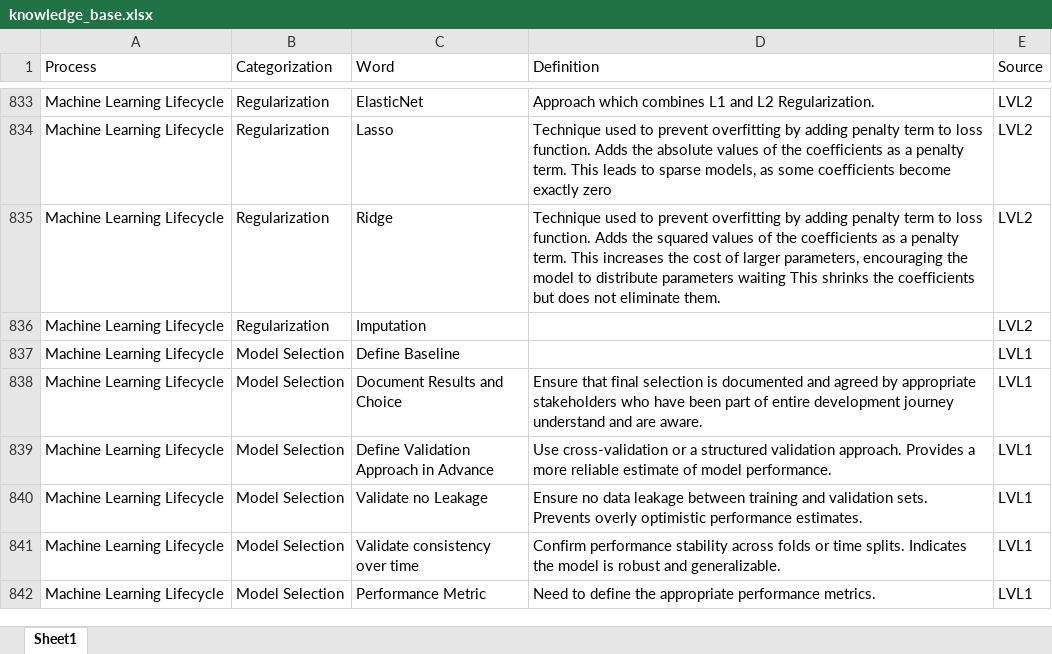
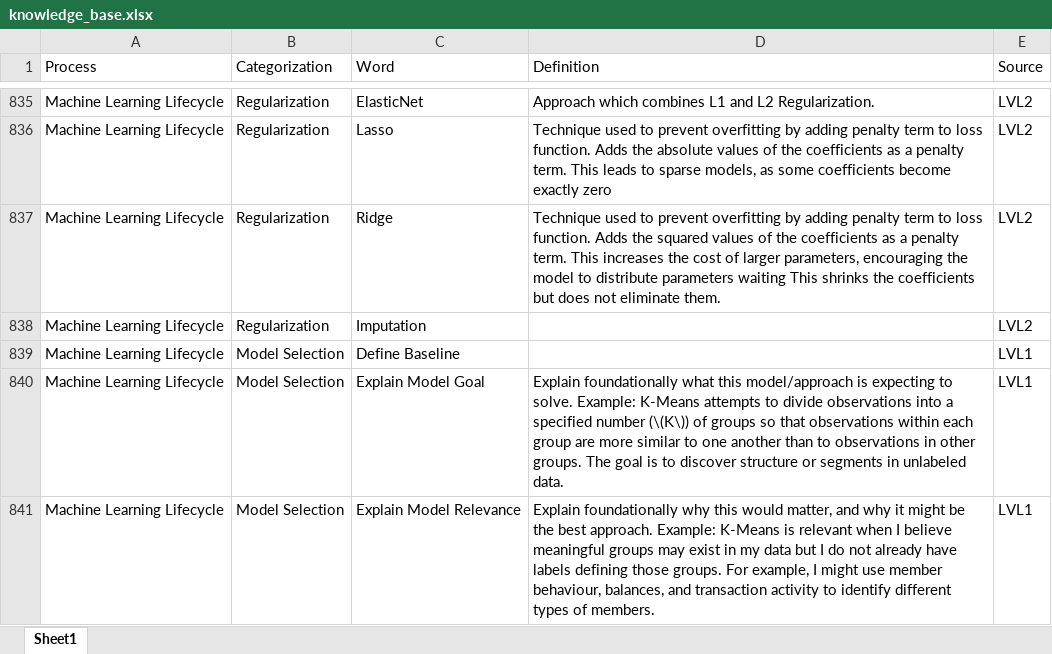
Before and after one commit to derek-dewald/Python_Tools, an Excel workbook: Streamlit/Data/knowledge_base.xlsx, sheet Sheet1, drawn as a sheet; only a part is shown, gaps mark what is left out; the shorter side is filled out with more unchanged rows; values as stored, in another font and other column widths than the file's, no borders; the diff covers the shown part only; the diff names each change by its address in the sheet, - before the commit and + after, or states it on an @@ line.

```diff
--- a/Streamlit/Data/knowledge_base.xlsx (sheet Sheet1)
+++ b/Streamlit/Data/knowledge_base.xlsx (sheet Sheet1)
+row 840: Machine Learning Lifecycle | Model Selection | Explain Model Goal | Explain foundationally what this model/approach is expecting to solve. Example: K-Means attempts to divide observations into a specified number (\(K\)) of groups so that observations within each group are more similar to one another than to observations in other groups. The goal is to discover structure or segments in unlabeled data. | LVL1
+row 841: Machine Learning Lifecycle | Model Selection | Explain Model Relevance | Explain foundationally why this would matter, and why it might be the best approach. Example: K-Means is relevant when I believe meaningful groups may exist in my data but I do not already have labels defining those groups. For example, I might use member behaviour, balances, and transaction activity to identify different types of members. | LVL1
```
Also changed, not shown: 8 added rows elsewhere in this sheet, d_testing_folder/d_historical_test_results1.xlsx, 8 other files.
